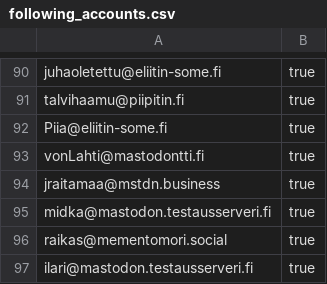
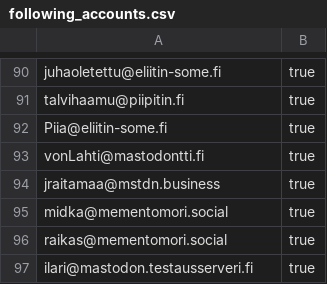
Before and after one commit to ronilaukkarinen/finnish-mastodon-users, a CSV file: following_accounts.csv, drawn as a sheet; only a part is shown, gaps mark what is left out.

Commit message:
fix: update my mastodon homeserver

```diff
--- a/following_accounts.csv
+++ b/following_accounts.csv
@@ -94,3 +94,3 @@ vonLahti@mastodontti.fi, true
 jraitamaa@mstdn.business, true
-midka@mastodon.testausserveri.fi, true
+midka@mementomori.social, true
 raikas@mementomori.social, true
```
